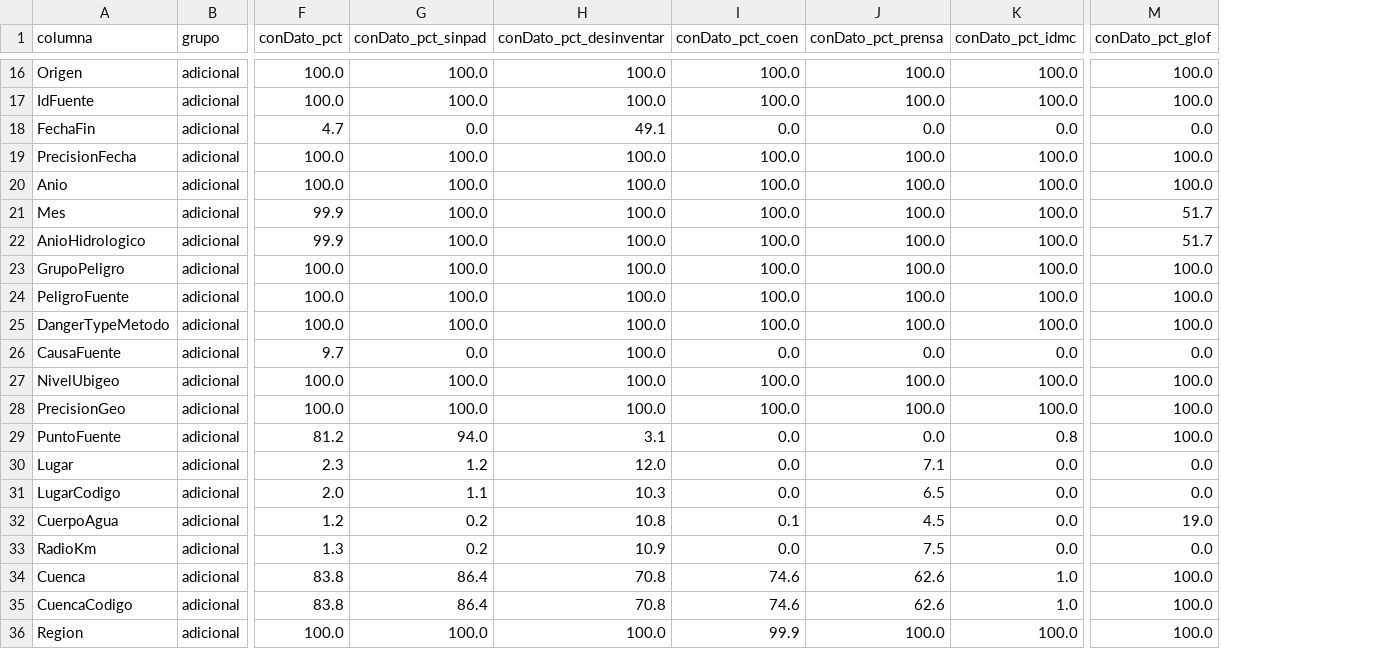
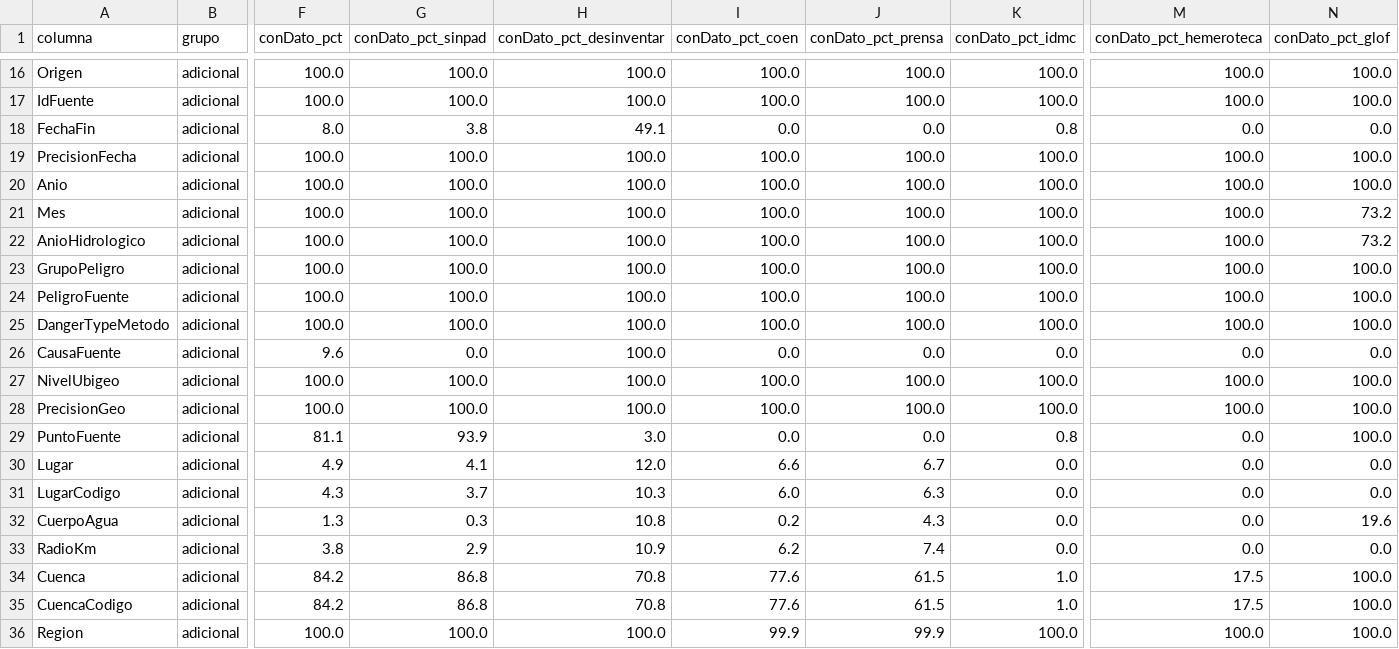
Before and after one commit to PillB/observatorio-enso-peru, a CSV file: data/historico/diccionario.csv, drawn as a sheet; only a part is shown, gaps mark what is left out; addresses are those after the commit; the diff covers the shown part only; the diff names each change by its address in the sheet, - before the commit and + after, or states it on an @@ line.

```diff
--- a/data/historico/diccionario.csv
+++ b/data/historico/diccionario.csv
+column M (conDato_pct_hemeroteca), rows 16-36: 100.0 | 100.0 | 0.0 | 100.0 | 100.0 | 100.0 | 100.0 | 100.0 | 100.0 | 100.0 | 0.0 | 100.0 | 100.0 | 0.0 | 0.0 | 0.0 | 0.0 | 0.0 | 17.5 | 17.5 | 100.0
-F18 (conDato_pct): 4.7
+F18 (conDato_pct): 8.0
-G18 (conDato_pct_sinpad): 0.0
+G18 (conDato_pct_sinpad): 3.8
-K18 (conDato_pct_idmc): 0.0
+K18 (conDato_pct_idmc): 0.8
-F21:F22 (conDato_pct): 99.9
+F21:F22 (conDato_pct): 100.0
-N21:N22 (conDato_pct_glof): 51.7
+N21:N22 (conDato_pct_glof): 73.2
-F26 (conDato_pct): 9.7
+F26 (conDato_pct): 9.6
-F29 (conDato_pct): 81.2
+F29 (conDato_pct): 81.1
-G29 (conDato_pct_sinpad): 94.0
+G29 (conDato_pct_sinpad): 93.9
-H29 (conDato_pct_desinventar): 3.1
+H29 (conDato_pct_desinventar): 3.0
-F30 (conDato_pct): 2.3
+F30 (conDato_pct): 4.9
-G30 (conDato_pct_sinpad): 1.2
+G30 (conDato_pct_sinpad): 4.1
-I30 (conDato_pct_coen): 0.0
+I30 (conDato_pct_coen): 6.6
-J30 (conDato_pct_prensa): 7.1
+J30 (conDato_pct_prensa): 6.7
-F31 (conDato_pct): 2.0
+F31 (conDato_pct): 4.3
-G31 (conDato_pct_sinpad): 1.1
+G31 (conDato_pct_sinpad): 3.7
-I31 (conDato_pct_coen): 0.0
+I31 (conDato_pct_coen): 6.0
-J31 (conDato_pct_prensa): 6.5
+J31 (conDato_pct_prensa): 6.3
-F32 (conDato_pct): 1.2
+F32 (conDato_pct): 1.3
-G32 (conDato_pct_sinpad): 0.2
+G32 (conDato_pct_sinpad): 0.3
-I32 (conDato_pct_coen): 0.1
+I32 (conDato_pct_coen): 0.2
-J32 (conDato_pct_prensa): 4.5
+J32 (conDato_pct_prensa): 4.3
-N32 (conDato_pct_glof): 19.0
+N32 (conDato_pct_glof): 19.6
-F33 (conDato_pct): 1.3
+F33 (conDato_pct): 3.8
-G33 (conDato_pct_sinpad): 0.2
+G33 (conDato_pct_sinpad): 2.9
-I33 (conDato_pct_coen): 0.0
+I33 (conDato_pct_coen): 6.2
-J33 (conDato_pct_prensa): 7.5
+J33 (conDato_pct_prensa): 7.4
-F34:F35 (conDato_pct): 83.8
+F34:F35 (conDato_pct): 84.2
-G34:G35 (conDato_pct_sinpad): 86.4
+G34:G35 (conDato_pct_sinpad): 86.8
-I34:I35 (conDato_pct_coen): 74.6
+I34:I35 (conDato_pct_coen): 77.6
-J34:J35 (conDato_pct_prensa): 62.6
+J34:J35 (conDato_pct_prensa): 61.5
-J36 (conDato_pct_prensa): 100.0
+J36 (conDato_pct_prensa): 99.9
```
Also changed, not shown: 68 edited cells elsewhere in this file, data/historico/contexto-distrito.csv, data/historico/indicadores-departamento.csv, 38 other files.
